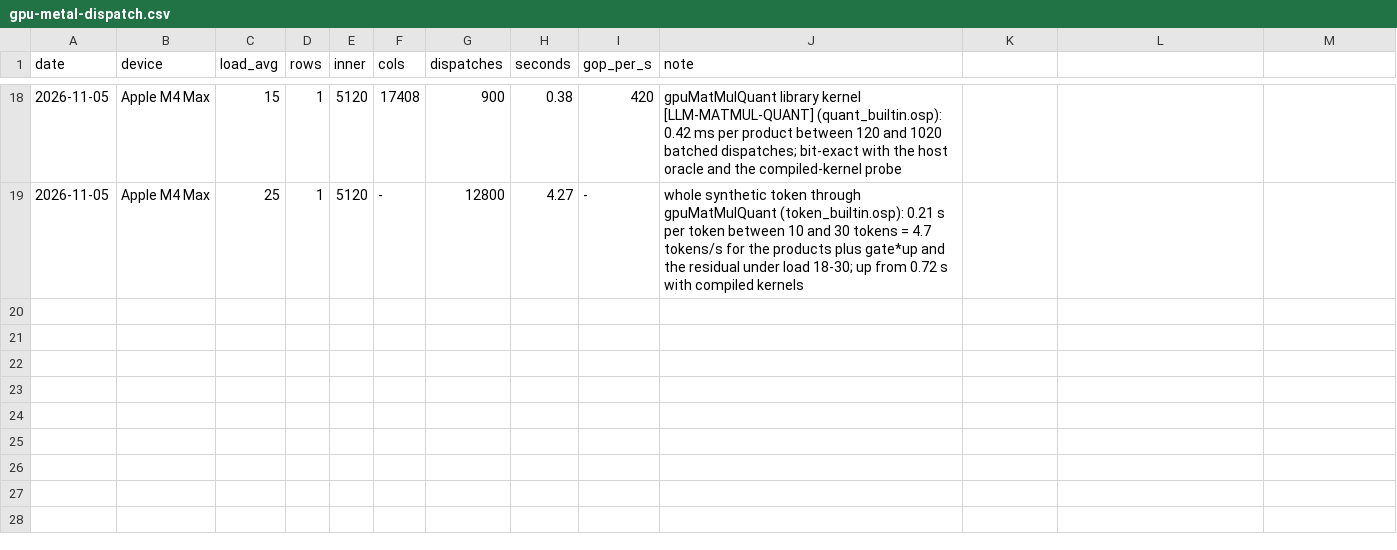
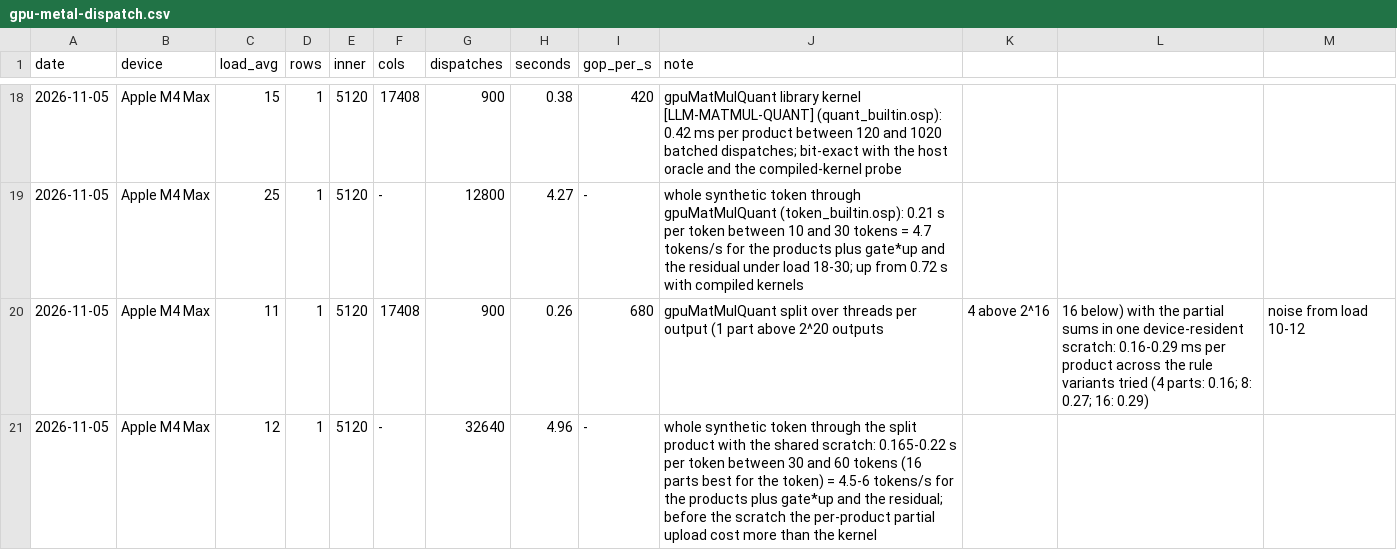
Before and after one commit to Nimblesite/osprey, a CSV file: src/toolchain/benchmarks/gpu-metal-dispatch.csv, drawn as a sheet; only a part is shown, gaps mark what is left out; the diff names each change by its address in the sheet, - before the commit and + after, or states it on an @@ line.

Commit message:
perf(gpu): keep the quantized product's partial sums in one resident scratch and split small products sixteen ways
The synthetic Qwen token drops to 0.165-0.22 s for its products; the
part count is a function of the shape so the host oracle stays bit-exact.

```diff
--- a/src/toolchain/benchmarks/gpu-metal-dispatch.csv
+++ b/src/toolchain/benchmarks/gpu-metal-dispatch.csv
+row 20: 2026-11-05 | Apple M4 Max | 11 | 1 | 5120 | 17408 | 900 | 0.26 | 680 | gpuMatMulQuant split over threads per output (1 part above 2^20 outputs | 4 above 2^16 | 16 below) with the partial sums in one device-resident scratch: 0.16-0.29 ms per product across the rule variants tried (4 parts: 0.16; 8: 0.27; 16: 0.29) | noise from load 10-12
+row 21: 2026-11-05 | Apple M4 Max | 12 | 1 | 5120 | - | 32640 | 4.96 | - | whole synthetic token through the split product with the shared scratch: 0.165-0.22 s per token between 30 and 60 tokens (16 parts best for the token) = 4.5-6 tokens/s for the products plus gate*up and the residual; before the scratch the per-product partial upload cost more than the kernel
```
Also changed, not shown: 4 other files.
